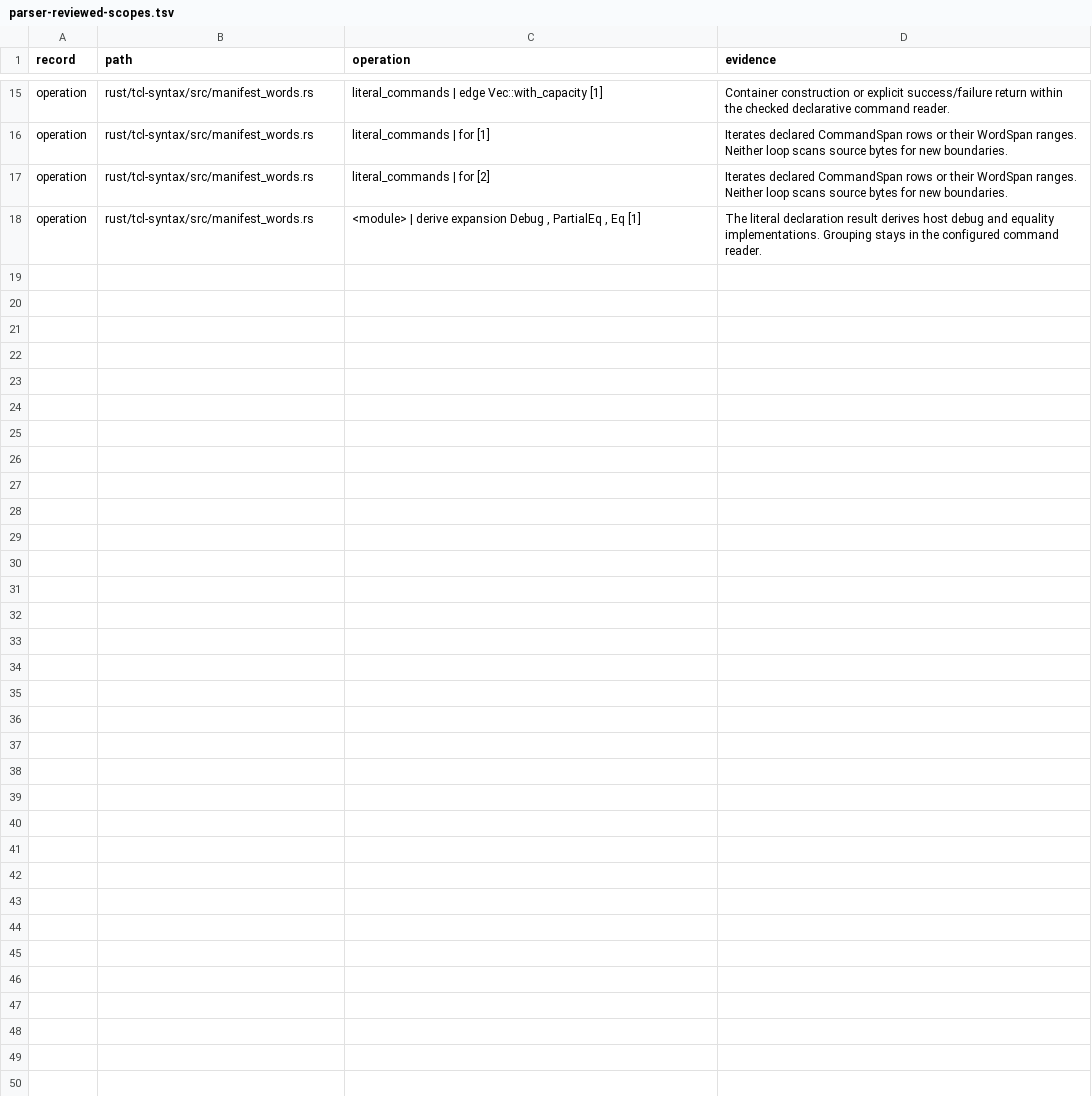
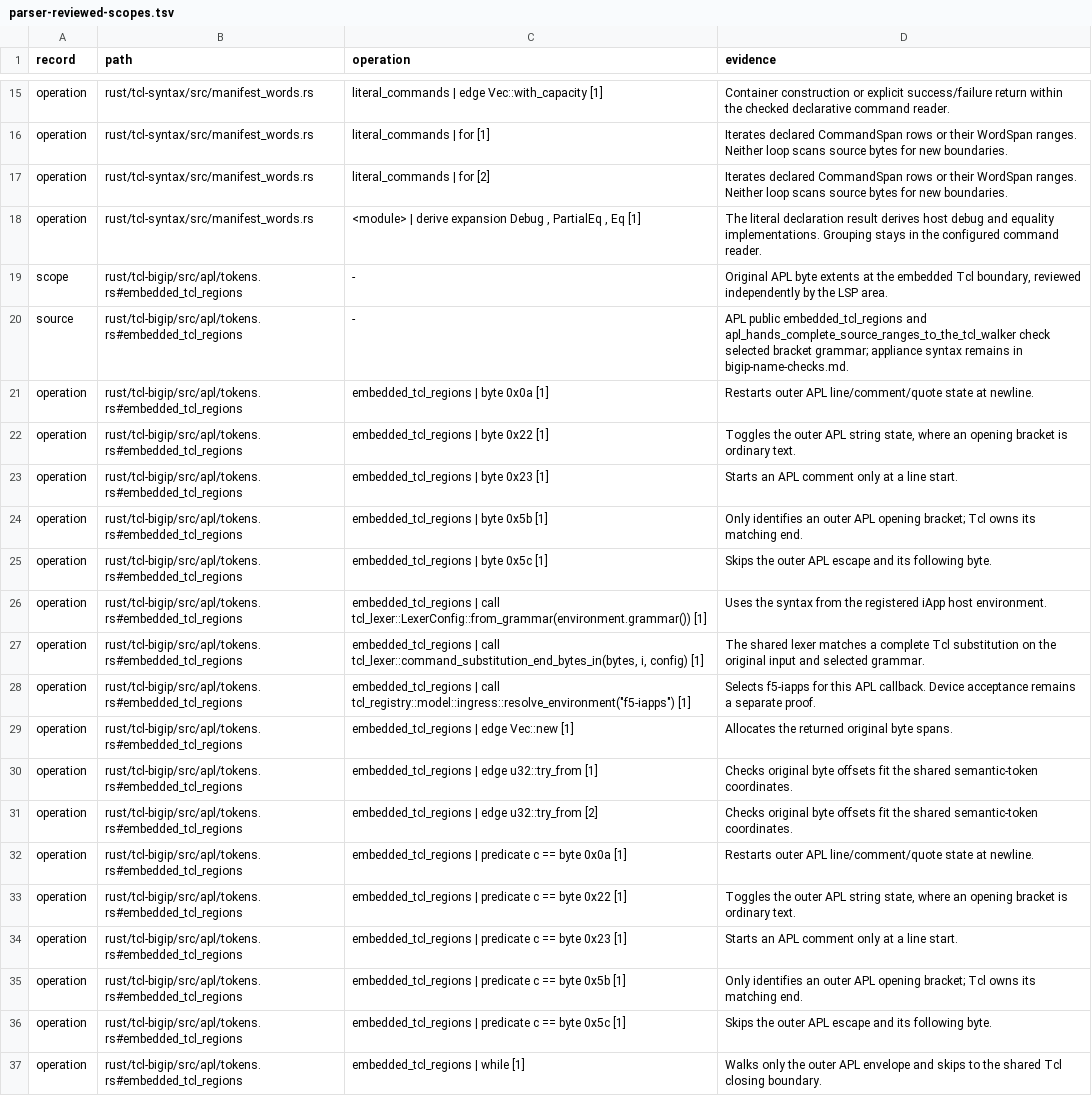
Before and after one commit to bitwisecook/tcl-lsp, a TSV file: docs/work/name-handling/validation-tools/parser-reviewed-scopes.tsv, drawn as a sheet; only a part is shown, gaps mark what is left out; the diff names each change by its address in the sheet, - before the commit and + after, or states it on an @@ line.

Commit message:
Sign the reviewed APL-to-Tcl callback without claiming the outer grammar

```diff
--- a/docs/work/name-handling/validation-tools/parser-reviewed-scopes.tsv
+++ b/docs/work/name-handling/validation-tools/parser-reviewed-scopes.tsv
+row 19: scope | rust/tcl-bigip/src/apl/tokens.rs#embedded_tcl_regions | - | Original APL byte extents at the embedded Tcl boundary, reviewed independently by the LSP area.
+row 20: source | rust/tcl-bigip/src/apl/tokens.rs#embedded_tcl_regions | - | APL public embedded_tcl_regions and apl_hands_complete_source_ranges_to_the_tcl_walker check selected bracket grammar; appliance syntax remains in bigip-name-checks.md.
+row 21: operation | rust/tcl-bigip/src/apl/tokens.rs#embedded_tcl_regions | embedded_tcl_regions | byte 0x0a [1] | Restarts outer APL line/comment/quote state at newline.
+row 22: operation | rust/tcl-bigip/src/apl/tokens.rs#embedded_tcl_regions | embedded_tcl_regions | byte 0x22 [1] | Toggles the outer APL string state, where an opening bracket is ordinary text.
+row 23: operation | rust/tcl-bigip/src/apl/tokens.rs#embedded_tcl_regions | embedded_tcl_regions | byte 0x23 [1] | Starts an APL comment only at a line start.
+row 24: operation | rust/tcl-bigip/src/apl/tokens.rs#embedded_tcl_regions | embedded_tcl_regions | byte 0x5b [1] | Only identifies an outer APL opening bracket; Tcl owns its matching end.
+row 25: operation | rust/tcl-bigip/src/apl/tokens.rs#embedded_tcl_regions | embedded_tcl_regions | byte 0x5c [1] | Skips the outer APL escape and its following byte.
+row 26: operation | rust/tcl-bigip/src/apl/tokens.rs#embedded_tcl_regions | embedded_tcl_regions | call tcl_lexer::LexerConfig::from_grammar(environment.grammar()) [1] | Uses the syntax from the registered iApp host environment.
+row 27: operation | rust/tcl-bigip/src/apl/tokens.rs#embedded_tcl_regions | embedded_tcl_regions | call tcl_lexer::command_substitution_end_bytes_in(bytes, i, config) [1] | The shared lexer matches a complete Tcl substitution on the original input and selected grammar.
+row 28: operation | rust/tcl-bigip/src/apl/tokens.rs#embedded_tcl_regions | embedded_tcl_regions | call tcl_registry::model::ingress::resolve_environment("f5-iapps") [1] | Selects f5-iapps for this APL callback. Device acceptance remains a separate proof.
+row 29: operation | rust/tcl-bigip/src/apl/tokens.rs#embedded_tcl_regions | embedded_tcl_regions | edge Vec::new [1] | Allocates the returned original byte spans.
+row 30: operation | rust/tcl-bigip/src/apl/tokens.rs#embedded_tcl_regions | embedded_tcl_regions | edge u32::try_from [1] | Checks original byte offsets fit the shared semantic-token coordinates.
+row 31: operation | rust/tcl-bigip/src/apl/tokens.rs#embedded_tcl_regions | embedded_tcl_regions | edge u32::try_from [2] | Checks original byte offsets fit the shared semantic-token coordinates.
+row 32: operation | rust/tcl-bigip/src/apl/tokens.rs#embedded_tcl_regions | embedded_tcl_regions | predicate c == byte 0x0a [1] | Restarts outer APL line/comment/quote state at newline.
+row 33: operation | rust/tcl-bigip/src/apl/tokens.rs#embedded_tcl_regions | embedded_tcl_regions | predicate c == byte 0x22 [1] | Toggles the outer APL string state, where an opening bracket is ordinary text.
+row 34: operation | rust/tcl-bigip/src/apl/tokens.rs#embedded_tcl_regions | embedded_tcl_regions | predicate c == byte 0x23 [1] | Starts an APL comment only at a line start.
+row 35: operation | rust/tcl-bigip/src/apl/tokens.rs#embedded_tcl_regions | embedded_tcl_regions | predicate c == byte 0x5b [1] | Only identifies an outer APL opening bracket; Tcl owns its matching end.
+row 36: operation | rust/tcl-bigip/src/apl/tokens.rs#embedded_tcl_regions | embedded_tcl_regions | predicate c == byte 0x5c [1] | Skips the outer APL escape and its following byte.
+row 37: operation | rust/tcl-bigip/src/apl/tokens.rs#embedded_tcl_regions | embedded_tcl_regions | while [1] | Walks only the outer APL envelope and skips to the shared Tcl closing boundary.
```
Also changed, not shown: 2 other files.
